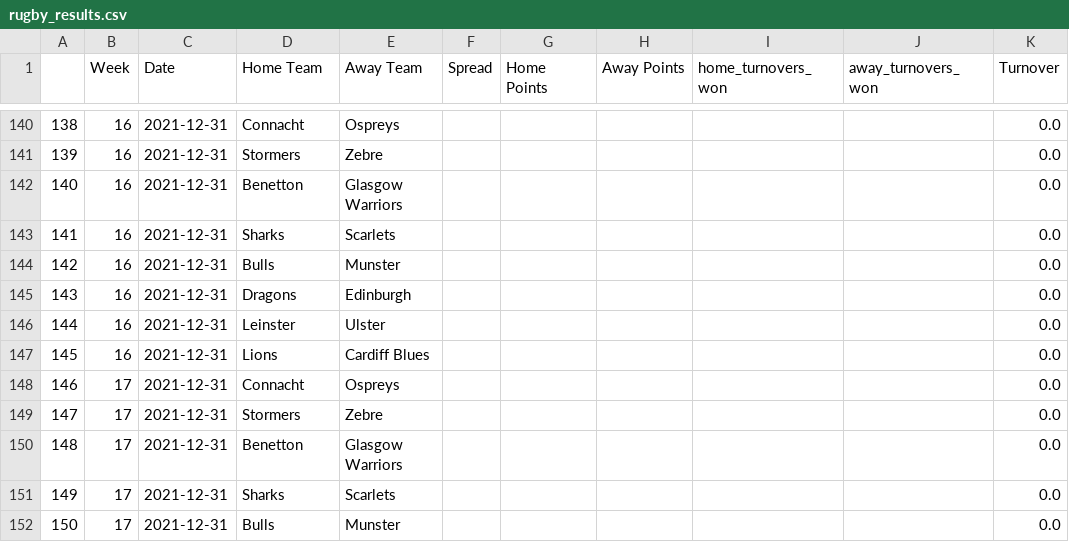
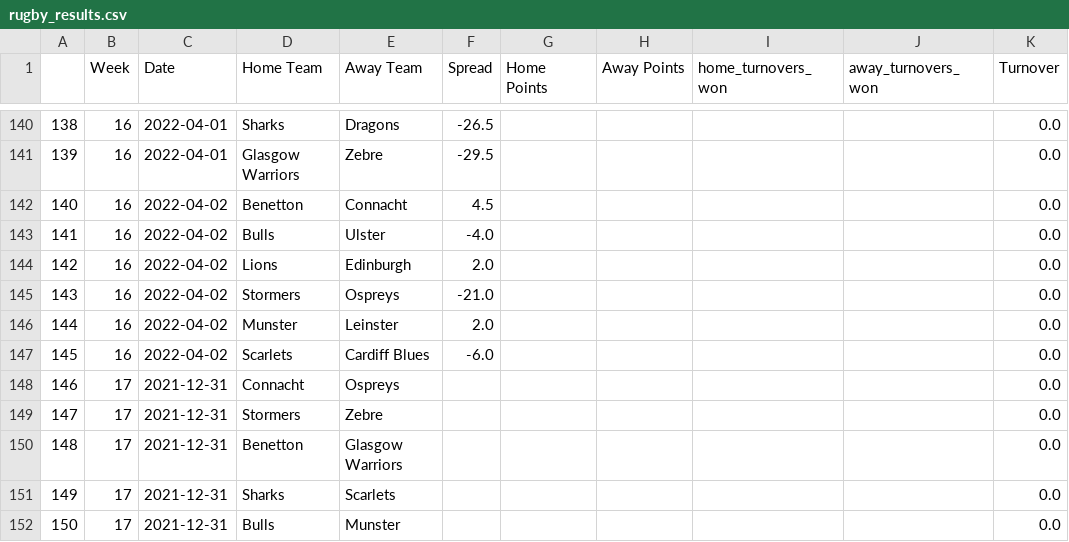
Before and after one commit to ZeNoonan/rugby, a CSV file: rugby_results.csv, drawn as a sheet; only a part is shown, gaps mark what is left out; the diff covers the shown part only; the diff names each change by its address in the sheet, - before the commit and + after, or states it on an @@ line.

```diff
--- a/rugby_results.csv
+++ b/rugby_results.csv
-C140:C141 (Date): 2021-12-31
+C140:C141 (Date): 2022-04-01
-D140 (Home Team): Connacht
+D140 (Home Team): Sharks
-E140 (Away Team): Ospreys
+E140 (Away Team): Dragons
-F140 (Spread): (empty)
+F140 (Spread): -26.5
-D141 (Home Team): Stormers
+D141 (Home Team): Glasgow Warriors
-F141 (Spread): (empty)
+F141 (Spread): -29.5
-C142:C147 (Date): 2021-12-31
+C142:C147 (Date): 2022-04-02
-E142 (Away Team): Glasgow Warriors
+E142 (Away Team): Connacht
-F142 (Spread): (empty)
+F142 (Spread): 4.5
-D143 (Home Team): Sharks
+D143 (Home Team): Bulls
-E143 (Away Team): Scarlets
+E143 (Away Team): Ulster
-F143 (Spread): (empty)
+F143 (Spread): -4.0
-D144 (Home Team): Bulls
+D144 (Home Team): Lions
-E144 (Away Team): Munster
+E144 (Away Team): Edinburgh
-F144 (Spread): (empty)
+F144 (Spread): 2.0
-D145 (Home Team): Dragons
+D145 (Home Team): Stormers
-E145 (Away Team): Edinburgh
+E145 (Away Team): Ospreys
-F145 (Spread): (empty)
+F145 (Spread): -21.0
-D146 (Home Team): Leinster
+D146 (Home Team): Munster
-E146 (Away Team): Ulster
+E146 (Away Team): Leinster
-F146 (Spread): (empty)
+F146 (Spread): 2.0
-D147 (Home Team): Lions
+D147 (Home Team): Scarlets
-F147 (Spread): (empty)
+F147 (Spread): -6.0
```
Also changed, not shown: 67 edited cells elsewhere in this file, rugby_england_data.csv, 2 other files.
